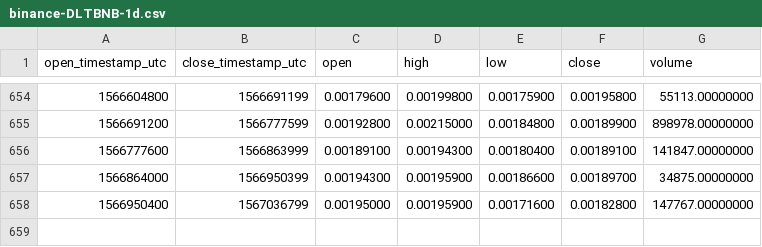
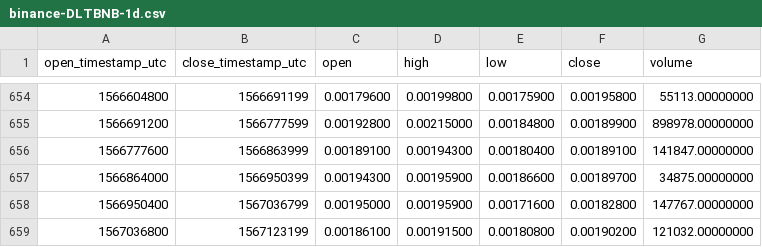
Before and after one commit to cryptobigbro/binance-DLTBNB, a CSV file: binance-DLTBNB-1d.csv, drawn as a sheet; only a part is shown, gaps mark what is left out.

Commit message:
Update OHLCV data.

```diff
--- a/binance-DLTBNB-1d.csv
+++ b/binance-DLTBNB-1d.csv
@@ -658 +658,2 @@ open_timestamp_utc,close_timestamp_utc,open,high,low,close,volume
 1566950400,1567036799,0.00195000,0.00195900,0.00171600,0.00182800,147767.00000000
+1567036800,1567123199,0.00186100,0.00191500,0.00180800,0.00190200,121032.00000000
```
Also changed, not shown: 1 other file.
